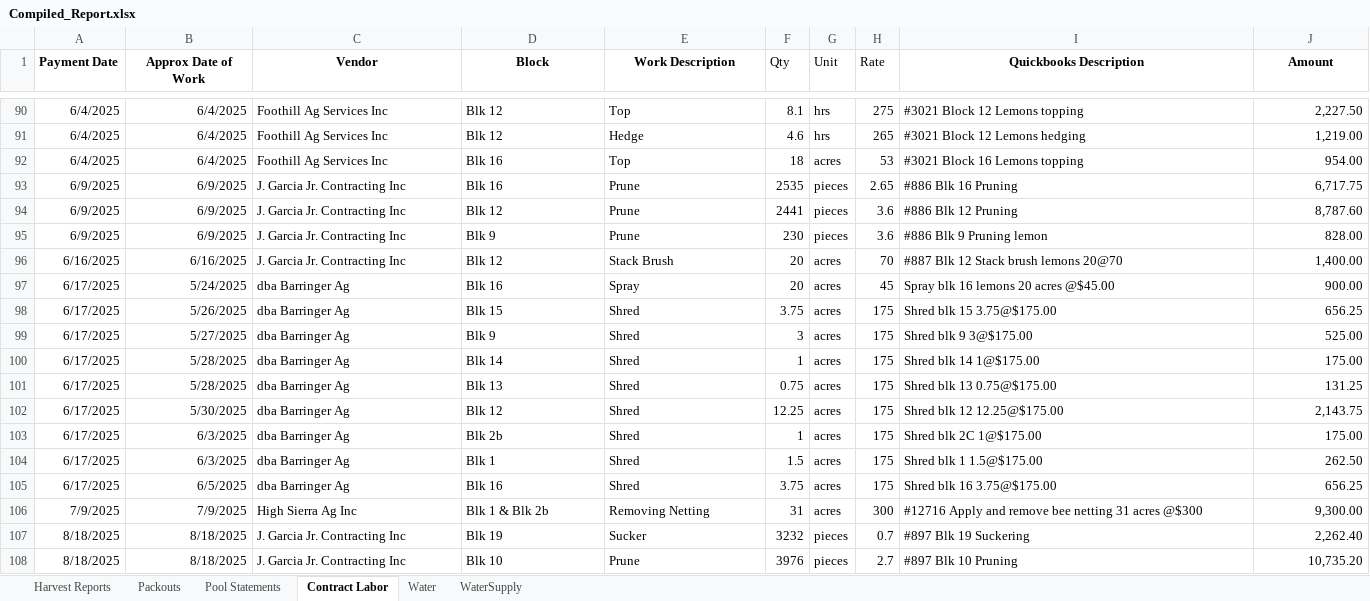
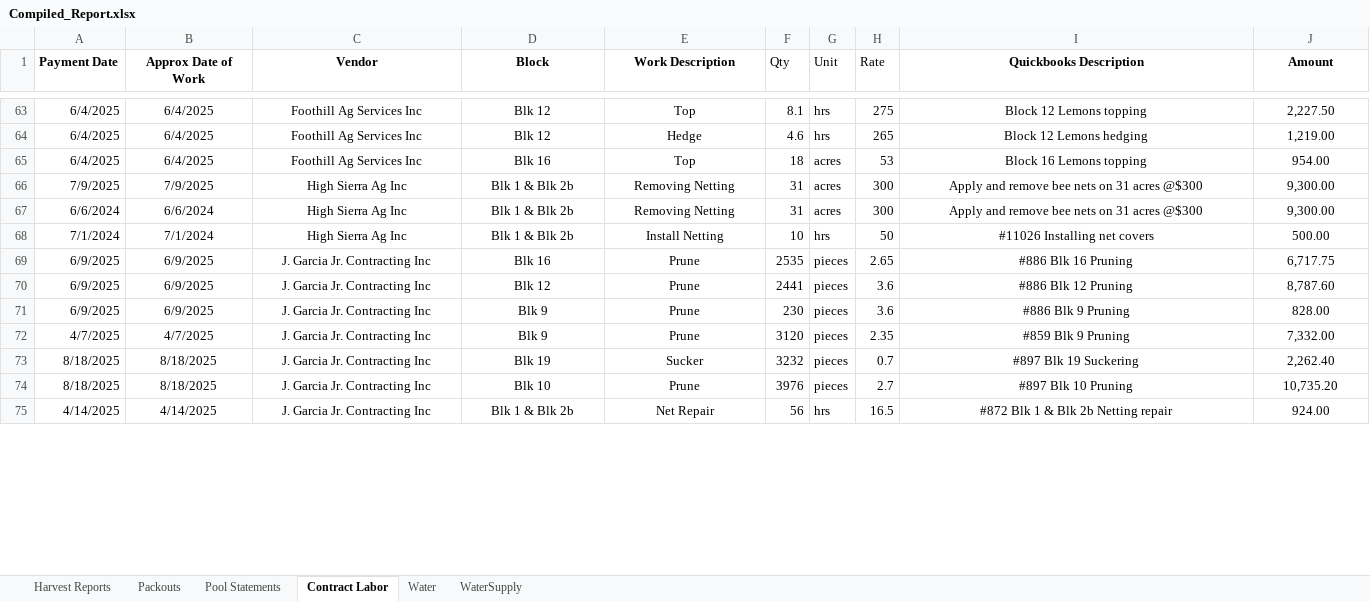
Before and after one commit to msmoore18/lazyspackouts, an Excel workbook: Compiled_Report.xlsx, sheet Contract Labor, drawn as a sheet; only a part is shown, gaps mark what is left out; values as stored, in another font and other column widths than the file's, no borders; removed rows and columns are numbered as before the commit, all else as after; the diff covers the shown part only; the diff names each change by its address in the sheet, - before the commit and + after, or states it on an @@ line.

Commit message:
Add 2025 contract labor invoice lines

```diff
--- a/Compiled_Report.xlsx (sheet Contract Labor)
+++ b/Compiled_Report.xlsx (sheet Contract Labor)
-B63:B65 alignment: right
+B63:B65 alignment: center
-C63:E65 alignment: left
+C63:E65 alignment: center
-I63 (Quickbooks Description): #3021 Block 12 Lemons topping
+I63 (Quickbooks Description): Block 12 Lemons topping
-I63:I65 alignment: left
+I63:I65 alignment: center
-J63:J65 alignment: right
+J63:J65 alignment: center
-I64 (Quickbooks Description): #3021 Block 12 Lemons hedging
+I64 (Quickbooks Description): Block 12 Lemons hedging
-I65 (Quickbooks Description): #3021 Block 16 Lemons topping
+I65 (Quickbooks Description): Block 16 Lemons topping
+row 66: 7/9/2025 | 7/9/2025 | High Sierra Ag Inc | Blk 1 & Blk 2b | Removing Netting | 31 | acres | 300 | Apply and remove bee nets on 31 acres @$300 | 9,300.00
+row 67: 6/6/2024 | 6/6/2024 | High Sierra Ag Inc | Blk 1 & Blk 2b | Removing Netting | 31 | acres | 300 | Apply and remove bee nets on 31 acres @$300 | 9,300.00
+row 68: 7/1/2024 | 7/1/2024 | High Sierra Ag Inc | Blk 1 & Blk 2b | Install Netting | 10 | hrs | 50 | #11026 Installing net covers | 500.00
-B69:B71 alignment: right
+B69:B71 alignment: center
-C69:E71 alignment: left
+C69:E71 alignment: center
-I69:I71 alignment: left
+I69:I71 alignment: center
-J69:J71 alignment: right
+J69:J71 alignment: center
-I71 (Quickbooks Description): #886 Blk 9 Pruning lemon
+I71 (Quickbooks Description): #886 Blk 9 Pruning
-row 96: 6/16/2025 | 6/16/2025 | J. Garcia Jr. Contracting Inc | Blk 12 | Stack Brush | 20 | acres | 70 | #887 Blk 12 Stack brush lemons 20@70 | 1,400.00
-row 97: 6/17/2025 | 5/24/2025 | dba Barringer Ag | Blk 16 | Spray | 20 | acres | 45 | Spray blk 16 lemons 20 acres @$45.00 | 900.00
-row 98: 6/17/2025 | 5/26/2025 | dba Barringer Ag | Blk 15 | Shred | 3.75 | acres | 175 | Shred blk 15 3.75@$175.00 | 656.25
-row 99: 6/17/2025 | 5/27/2025 | dba Barringer Ag | Blk 9 | Shred | 3 | acres | 175 | Shred blk 9 3@$175.00 | 525.00
-row 100: 6/17/2025 | 5/28/2025 | dba Barringer Ag | Blk 14 | Shred | 1 | acres | 175 | Shred blk 14 1@$175.00 | 175.00
-row 101: 6/17/2025 | 5/28/2025 | dba Barringer Ag | Blk 13 | Shred | 0.75 | acres | 175 | Shred blk 13 0.75@$175.00 | 131.25
-row 102: 6/17/2025 | 5/30/2025 | dba Barringer Ag | Blk 12 | Shred | 12.25 | acres | 175 | Shred blk 12 12.25@$175.00 | 2,143.75
-row 103: 6/17/2025 | 6/3/2025 | dba Barringer Ag | Blk 2b | Shred | 1 | acres | 175 | Shred blk 2C 1@$175.00 | 175.00
-row 104: 6/17/2025 | 6/3/2025 | dba Barringer Ag | Blk 1 | Shred | 1.5 | acres | 175 | Shred blk 1 1.5@$175.00 | 262.50
-row 105: 6/17/2025 | 6/5/2025 | dba Barringer Ag | Blk 16 | Shred | 3.75 | acres | 175 | Shred blk 16 3.75@$175.00 | 656.25
-row 106: 7/9/2025 | 7/9/2025 | High Sierra Ag Inc | Blk 1 & Blk 2b | Removing Netting | 31 | acres | 300 | #12716 Apply and remove bee netting 31 acres @$300 | 9,300.00
@@ row 82 moved to row 72: 4/7/2025 @@
-B73:B74 alignment: right
+B73:B74 alignment: center
-C73:E74 alignment: left
+C73:E74 alignment: center
-I73:I74 alignment: left
+I73:I74 alignment: center
-J73:J74 alignment: right
+J73:J74 alignment: center
+row 75: 4/14/2025 | 4/14/2025 | J. Garcia Jr. Contracting Inc | Blk 1 & Blk 2b | Net Repair | 56 | hrs | 16.5 | #872 Blk 1 & Blk 2b Netting repair | 924.00
```
Also changed, not shown: 74 added rows and 26 removed rows elsewhere in this sheet.
